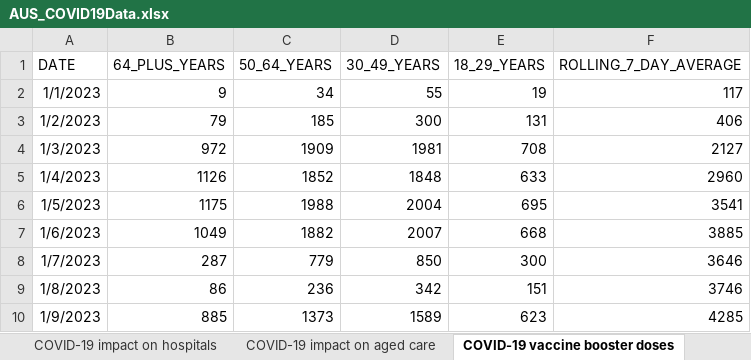
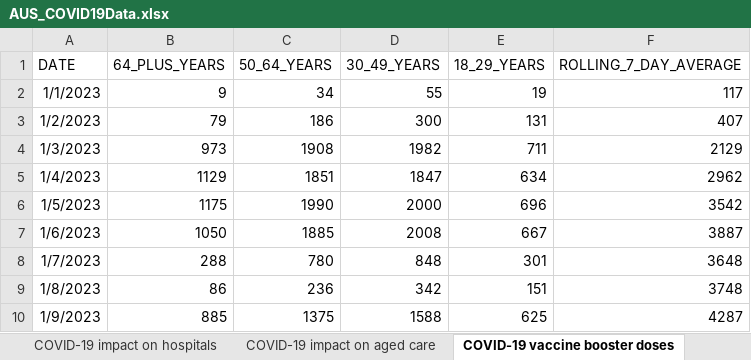
Before and after one commit to dbRaevn/covid19, an Excel workbook: pandemic/AUS_COVID19Data.xlsx, sheet COVID-19 vaccine booster doses, drawn as a sheet; only a part is shown; values as stored, in another font and other column widths than the file's, no borders; the diff covers the shown part only; the diff names each change by its address in the sheet, - before the commit and + after, or states it on an @@ line.

Commit message:
Update AUS_COVID19Data.xlsx

```diff
--- a/pandemic/AUS_COVID19Data.xlsx (sheet COVID-19 vaccine booster doses)
+++ b/pandemic/AUS_COVID19Data.xlsx (sheet COVID-19 vaccine booster doses)
-C3 (50_64_YEARS): 185
+C3 (50_64_YEARS): 186
-F3 (ROLLING_7_DAY_AVERAGE): 406
+F3 (ROLLING_7_DAY_AVERAGE): 407
-B4 (64_PLUS_YEARS): 972
+B4 (64_PLUS_YEARS): 973
-C4 (50_64_YEARS): 1909
+C4 (50_64_YEARS): 1908
-D4 (30_49_YEARS): 1981
+D4 (30_49_YEARS): 1982
-E4 (18_29_YEARS): 708
+E4 (18_29_YEARS): 711
-F4 (ROLLING_7_DAY_AVERAGE): 2127
+F4 (ROLLING_7_DAY_AVERAGE): 2129
-B5 (64_PLUS_YEARS): 1126
+B5 (64_PLUS_YEARS): 1129
-C5 (50_64_YEARS): 1852
+C5 (50_64_YEARS): 1851
-D5 (30_49_YEARS): 1848
+D5 (30_49_YEARS): 1847
-E5 (18_29_YEARS): 633
+E5 (18_29_YEARS): 634
-F5 (ROLLING_7_DAY_AVERAGE): 2960
+F5 (ROLLING_7_DAY_AVERAGE): 2962
-C6 (50_64_YEARS): 1988
+C6 (50_64_YEARS): 1990
-D6 (30_49_YEARS): 2004
+D6 (30_49_YEARS): 2000
-E6 (18_29_YEARS): 695
+E6 (18_29_YEARS): 696
-F6 (ROLLING_7_DAY_AVERAGE): 3541
+F6 (ROLLING_7_DAY_AVERAGE): 3542
-B7 (64_PLUS_YEARS): 1049
+B7 (64_PLUS_YEARS): 1050
-C7 (50_64_YEARS): 1882
+C7 (50_64_YEARS): 1885
-D7 (30_49_YEARS): 2007
+D7 (30_49_YEARS): 2008
-E7 (18_29_YEARS): 668
+E7 (18_29_YEARS): 667
-F7 (ROLLING_7_DAY_AVERAGE): 3885
+F7 (ROLLING_7_DAY_AVERAGE): 3887
-B8 (64_PLUS_YEARS): 287
+B8 (64_PLUS_YEARS): 288
-C8 (50_64_YEARS): 779
+C8 (50_64_YEARS): 780
-D8 (30_49_YEARS): 850
+D8 (30_49_YEARS): 848
-E8 (18_29_YEARS): 300
+E8 (18_29_YEARS): 301
-F8 (ROLLING_7_DAY_AVERAGE): 3646
+F8 (ROLLING_7_DAY_AVERAGE): 3648
-F9 (ROLLING_7_DAY_AVERAGE): 3746
+F9 (ROLLING_7_DAY_AVERAGE): 3748
-C10 (50_64_YEARS): 1373
+C10 (50_64_YEARS): 1375
-D10 (30_49_YEARS): 1589
+D10 (30_49_YEARS): 1588
-E10 (18_29_YEARS): 623
+E10 (18_29_YEARS): 625
-F10 (ROLLING_7_DAY_AVERAGE): 4285
+F10 (ROLLING_7_DAY_AVERAGE): 4287
```
Also changed, not shown: 7 added rows and 568 edited cells elsewhere in this sheet, sheet COVID-19 associated deaths, sheet COVID-19 impact on aged care, sheet COVID-19 impact on hospitals, sheet COVID-19 case notifications, sheet COVID-19 treatments, sheet Data Sources and Notes.
